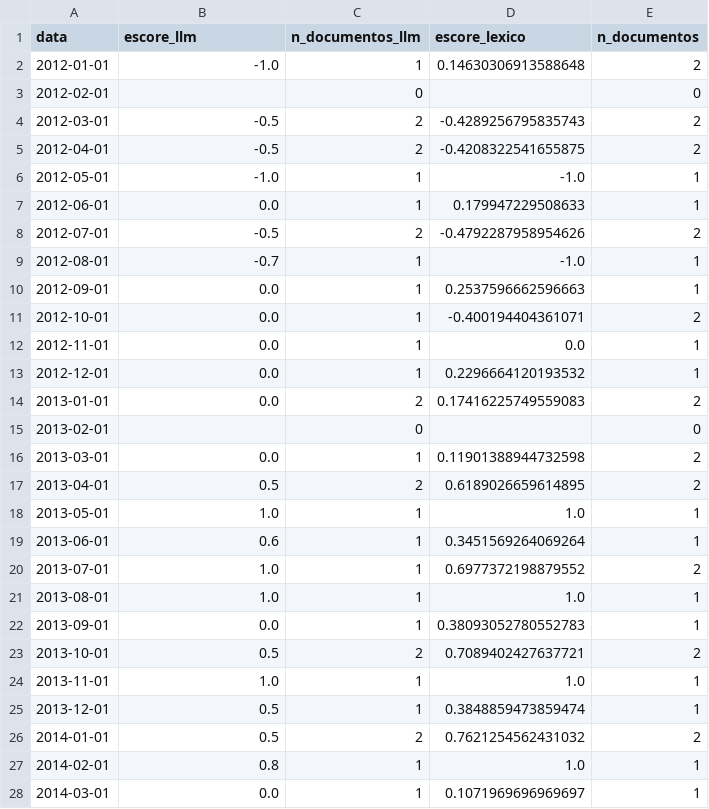
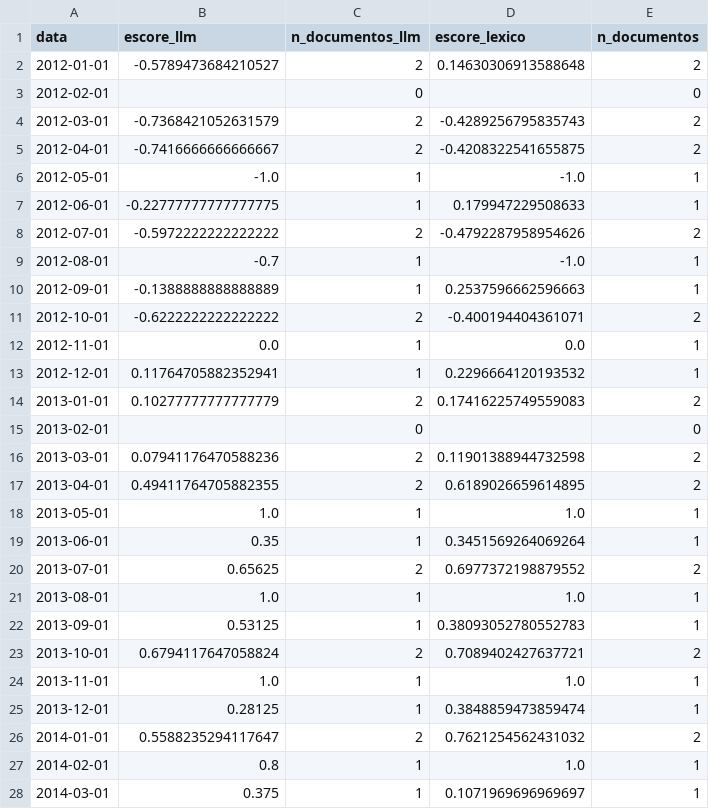
Before and after one commit to HodricVieira/previsoes-Inflacao-comunicao-copom, a CSV file: dados/tratados/sentimento_mensal.csv, drawn as a sheet; only a part is shown; the diff covers the shown part only.

Commit message:
feat(sentimento): exige e conclui classificação integral dos 238 documentos do Copom via LLM antes da validação manual
Para atender integralmente ao requisito da Etapa 6 em `projeto.md`, todos os documentos do Copom devem ser classificados pelo LLM antes da agregação mensal, da validação por kappa de Cohen contra a amostra manual de 200 textos e da avaliação de impacto preditivo no modelo SARIMAX. Anteriormente, apenas os 200 trechos da amostra de validação estavam classificados, deixando 894 trechos (e 38 documentos inteiros) sem escore LLM.

Principais alterações:
- Remove os atalhos de cobertura parcial (`--somente-amostra` e `--permitir-parcial`) em `src/analise_sentimento.py` e adiciona verificação obrigatória (`_assert_all_chunks_classified`) exigindo 100% dos 1.094 trechos (238/238 documentos) classificados antes de `agregar` e `validar`.
- Implementa classificação em lotes (`batch_size=25`) com controle de taxa, extração resiliente de JSON, detecção rápida de esgotamento de cota diária (RPD) e fallback automático entre modelos Gemini disponíveis na chave configurada.
- Atualiza `dados/tratados/trechos_sentimento.csv` (1.094/1.094 trechos), `sentimento_documentos.csv` (238/238 documentos), `sentimento_mensal.csv` (149 meses com publicação) e `impacto_sentimento_sarimax.csv`, onde `sentimento_llm_lag1` passa a reduzir MAE (0,1017 vs. 0,1073), RMSE (0,1289 vs. 0,1359), sMAPE (39,26% vs. 55,85%) e MASE (0,5396 vs. 0,5693).
- Adiciona asserções de cobertura integral na suíte `tests/test_modelagem_previsao.py` e sincroniza notebook, relatório técnico, slides e documentação.

```diff
--- a/dados/tratados/sentimento_mensal.csv
+++ b/dados/tratados/sentimento_mensal.csv
@@ -1,28 +1,28 @@
 data,escore_llm,n_documentos_llm,escore_lexico,n_documentos
-2012-01-01,-1.0,1,0.14630306913588648,2
+2012-01-01,-0.5789473684210527,2,0.14630306913588648,2
 2012-02-01,,0,,0
-2012-03-01,-0.5,2,-0.4289256795835743,2
-2012-04-01,-0.5,2,-0.4208322541655875,2
+2012-03-01,-0.7368421052631579,2,-0.4289256795835743,2
+2012-04-01,-0.7416666666666667,2,-0.4208322541655875,2
 2012-05-01,-1.0,1,-1.0,1
-2012-06-01,0.0,1,0.179947229508633,1
-2012-07-01,-0.5,2,-0.4792287958954626,2
+2012-06-01,-0.22777777777777775,1,0.179947229508633,1
+2012-07-01,-0.5972222222222222,2,-0.4792287958954626,2
 2012-08-01,-0.7,1,-1.0,1
-2012-09-01,0.0,1,0.2537596662596663,1
-2012-10-01,0.0,1,-0.400194404361071,2
+2012-09-01,-0.1388888888888889,1,0.2537596662596663,1
+2012-10-01,-0.6222222222222222,2,-0.400194404361071,2
 2012-11-01,0.0,1,0.0,1
-2012-12-01,0.0,1,0.2296664120193532,1
-2013-01-01,0.0,2,0.17416225749559083,2
+2012-12-01,0.11764705882352941,1,0.2296664120193532,1
+2013-01-01,0.10277777777777779,2,0.17416225749559083,2
 2013-02-01,,0,,0
-2013-03-01,0.0,1,0.11901388944732598,2
-2013-04-01,0.5,2,0.6189026659614895,2
+2013-03-01,0.07941176470588236,2,0.11901388944732598,2
+2013-04-01,0.49411764705882355,2,0.6189026659614895,2
 2013-05-01,1.0,1,1.0,1
-2013-06-01,0.6,1,0.3451569264069264,1
-2013-07-01,1.0,1,0.6977372198879552,2
+2013-06-01,0.35,1,0.3451569264069264,1
+2013-07-01,0.65625,2,0.6977372198879552,2
 2013-08-01,1.0,1,1.0,1
-2013-09-01,0.0,1,0.38093052780552783,1
-2013-10-01,0.5,2,0.7089402427637721,2
+2013-09-01,0.53125,1,0.38093052780552783,1
+2013-10-01,0.6794117647058824,2,0.7089402427637721,2
 2013-11-01,1.0,1,1.0,1
-2013-12-01,0.5,1,0.3848859473859474,1
-2014-01-01,0.5,2,0.7621254562431032,2
+2013-12-01,0.28125,1,0.3848859473859474,1
+2014-01-01,0.5588235294117647,2,0.7621254562431032,2
 2014-02-01,0.8,1,1.0,1
-2014-03-01,0.0,1,0.1071969696969697,1
+2014-03-01,0.375,1,0.1071969696969697,1
```
Also changed, not shown: 138 edited cells elsewhere in this file, dados/tratados/avaliacao_modelos.csv, dados/tratados/avaliacao_modelos_por_horizonte.csv, 15 other files.
